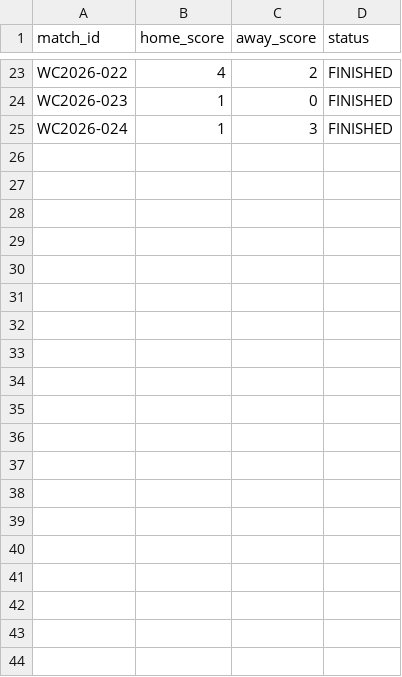
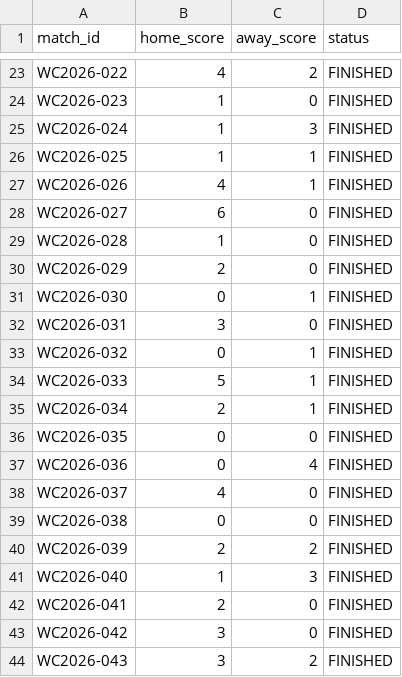
Before and after one commit to paul-pinto/FIFA-World-Cup-2026-Prediction-Pipeline, a CSV file: data/master/manual_results.csv, drawn as a sheet; only a part is shown, gaps mark what is left out; the diff covers the shown part only; the diff names each change by its address in the sheet, - before the commit and + after, or states it on an @@ line.

Commit message:
Update group stage results through June 26

```diff
--- a/data/master/manual_results.csv
+++ b/data/master/manual_results.csv
+row 26: WC2026-025 | 1 | 1 | FINISHED
+row 27: WC2026-026 | 4 | 1 | FINISHED
+row 28: WC2026-027 | 6 | 0 | FINISHED
+row 29: WC2026-028 | 1 | 0 | FINISHED
+row 30: WC2026-029 | 2 | 0 | FINISHED
+row 31: WC2026-030 | 0 | 1 | FINISHED
+row 32: WC2026-031 | 3 | 0 | FINISHED
+row 33: WC2026-032 | 0 | 1 | FINISHED
+row 34: WC2026-033 | 5 | 1 | FINISHED
+row 35: WC2026-034 | 2 | 1 | FINISHED
+row 36: WC2026-035 | 0 | 0 | FINISHED
+row 37: WC2026-036 | 0 | 4 | FINISHED
+row 38: WC2026-037 | 4 | 0 | FINISHED
+row 39: WC2026-038 | 0 | 0 | FINISHED
+row 40: WC2026-039 | 2 | 2 | FINISHED
+row 41: WC2026-040 | 1 | 3 | FINISHED
+row 42: WC2026-041 | 2 | 0 | FINISHED
+row 43: WC2026-042 | 3 | 0 | FINISHED
+row 44: WC2026-043 | 3 | 2 | FINISHED
```
Also changed, not shown: 23 added rows elsewhere in this file.
